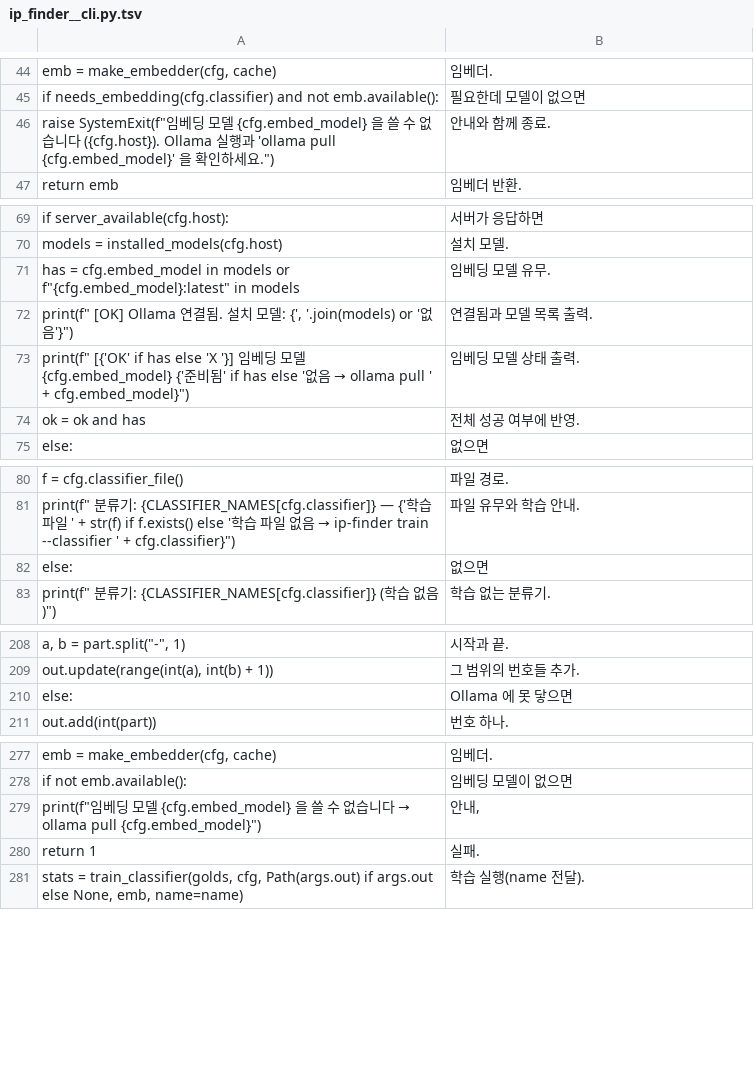
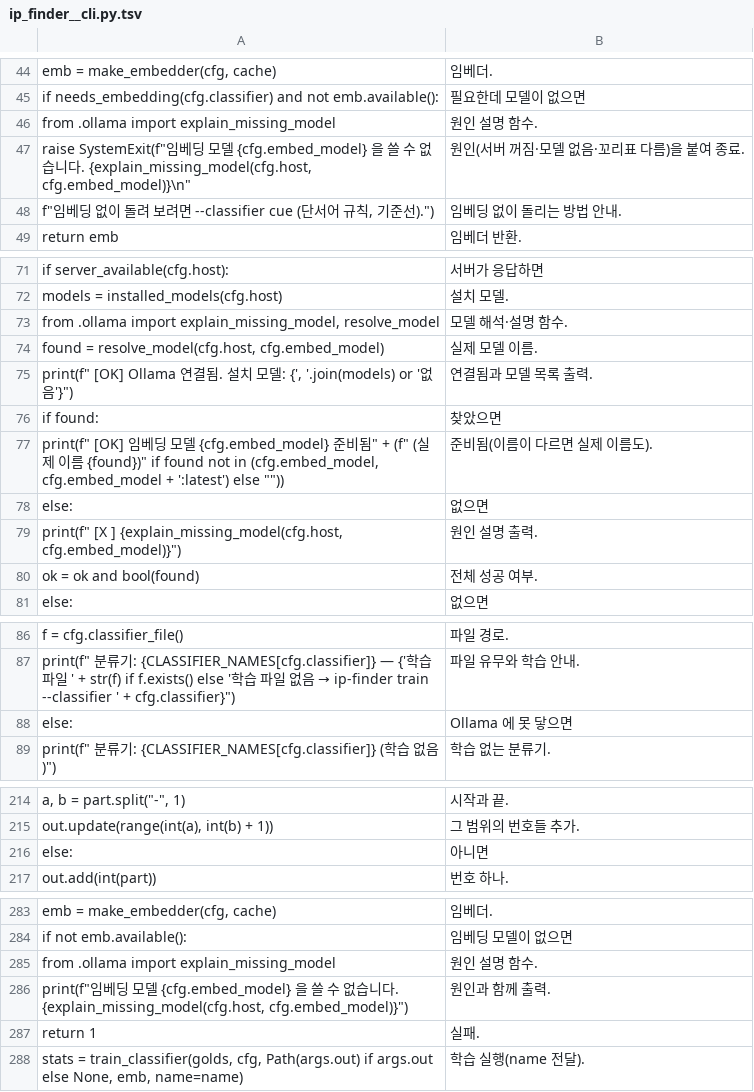
Before and after one commit to HyungKim/IP_finder, a TSV file: tools/walkthrough/notes/ip_finder__cli.py.tsv, drawn as a sheet; only a part is shown, gaps mark what is left out.

```diff
--- a/tools/walkthrough/notes/ip_finder__cli.py.tsv
+++ b/tools/walkthrough/notes/ip_finder__cli.py.tsv
@@ -49,3 +49,5 @@ emb = make_embedder(cfg, cache)	임베더.
 if needs_embedding(cfg.classifier) and not emb.available():	필요한데 모델이 없으면
-raise SystemExit(f"임베딩 모델 {cfg.embed_model} 을 쓸 수 없습니다 ({cfg.host}). Ollama 실행과 'ollama pull {cfg.embed_model}' 을 확인하세요.")	안내와 함께 종료.
+from .ollama import explain_missing_model	원인 설명 함수.
+raise SystemExit(f"임베딩 모델 {cfg.embed_model} 을 쓸 수 없습니다. {explain_missing_model(cfg.host, cfg.embed_model)}\n"	원인(서버 꺼짐·모델 없음·꼬리표 다름)을 붙여 종료.
+f"임베딩 없이 돌려 보려면 --classifier cue (단서어 규칙, 기준선).")	임베딩 없이 돌리는 방법 안내.
 return emb	임베더 반환.
@@ -74,6 +76,10 @@ if server_available(cfg.host):	서버가 응답하면
 models = installed_models(cfg.host)	설치 모델.
-has = cfg.embed_model in models or f"{cfg.embed_model}:latest" in models	임베딩 모델 유무.
+from .ollama import explain_missing_model, resolve_model	모델 해석·설명 함수.
+found = resolve_model(cfg.host, cfg.embed_model)	실제 모델 이름.
 print(f"  [OK] Ollama 연결됨. 설치 모델: {', '.join(models) or '없음'}")	연결됨과 모델 목록 출력.
-print(f"  [{'OK' if has else 'X '}] 임베딩 모델 {cfg.embed_model} {'준비됨' if has else '없음 → ollama pull ' + cfg.embed_model}")	임베딩 모델 상태 출력.
-ok = ok and has	전체 성공 여부에 반영.
+if found:	찾았으면
+print(f"  [OK] 임베딩 모델 {cfg.embed_model} 준비됨" + (f" (실제 이름 {found})" if found not in (cfg.embed_model, cfg.embed_model + ':latest') else ""))	준비됨(이름이 다르면 실제 이름도).
+else:	없으면
+print(f"  [X ] {explain_missing_model(cfg.host, cfg.embed_model)}")	원인 설명 출력.
+ok = ok and bool(found)	전체 성공 여부.
 else:	없으면
@@ -85,3 +91,3 @@ f = cfg.classifier_file()	파일 경로.
 print(f"  분류기: {CLASSIFIER_NAMES[cfg.classifier]} — {'학습 파일 ' + str(f) if f.exists() else '학습 파일 없음 → ip-finder train --classifier ' + cfg.classifier}")	파일 유무와 학습 안내.
-else:	없으면
+else:	Ollama 에 못 닿으면
 print(f"  분류기: {CLASSIFIER_NAMES[cfg.classifier]} (학습 없음)")	학습 없는 분류기.
@@ -213,3 +219,3 @@ a, b = part.split("-", 1)	시작과 끝.
 out.update(range(int(a), int(b) + 1))	그 범위의 번호들 추가.
-else:	Ollama 에 못 닿으면
+else:	아니면
 out.add(int(part))	번호 하나.
@@ -282,3 +288,4 @@ emb = make_embedder(cfg, cache)	임베더.
 if not emb.available():	임베딩 모델이 없으면
-print(f"임베딩 모델 {cfg.embed_model} 을 쓸 수 없습니다 → ollama pull {cfg.embed_model}")	안내,
+from .ollama import explain_missing_model	원인 설명 함수.
+print(f"임베딩 모델 {cfg.embed_model} 을 쓸 수 없습니다. {explain_missing_model(cfg.host, cfg.embed_model)}")	원인과 함께 출력.
 return 1	실패.
```
Also changed, not shown: tools/walkthrough/notes/ip_finder__classify__embed.py.tsv, tools/walkthrough/notes/ip_finder__compare__ladder.py.tsv, 17 other files.
